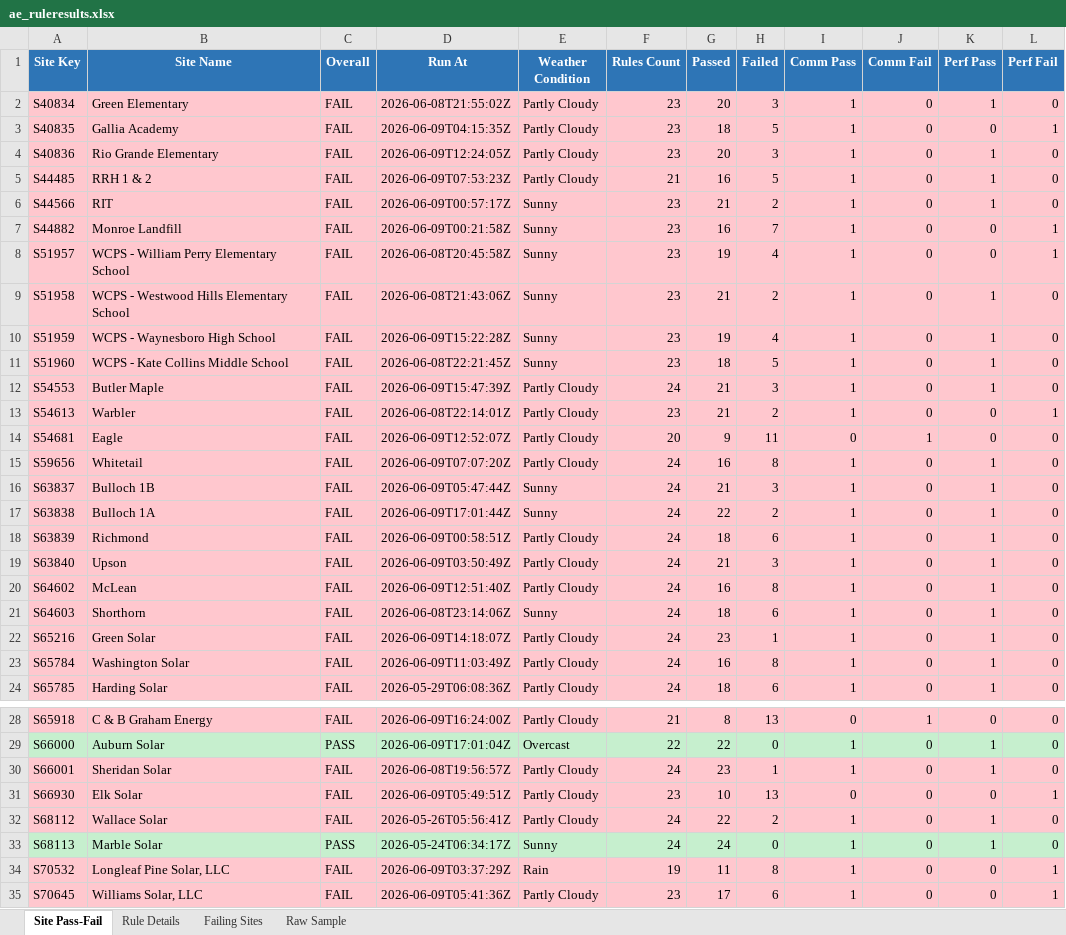
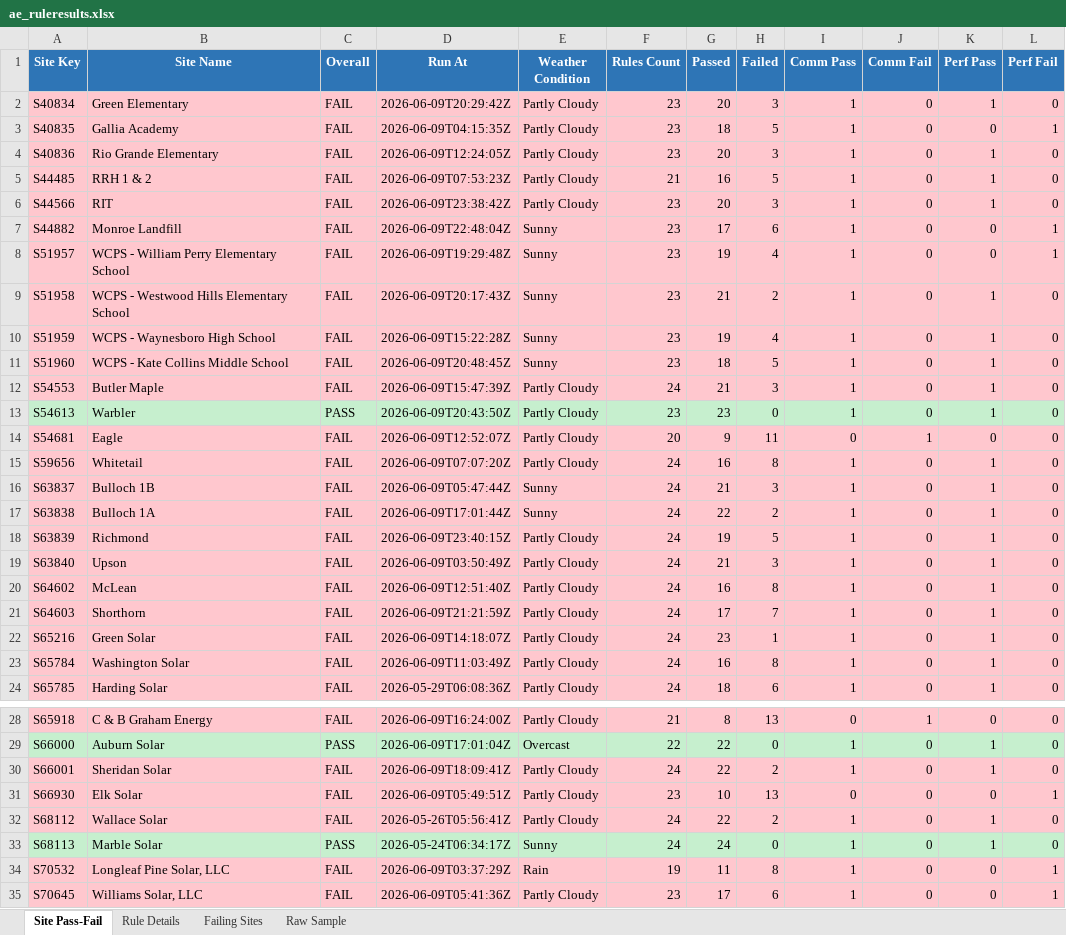
Before and after one commit to parkerjjones/SolRivers-Brain, an Excel workbook: ae_ruleresults.xlsx, sheet Site Pass-Fail, drawn as a sheet; only a part is shown, gaps mark what is left out; values as stored, in another font and other column widths than the file's, no borders; the diff names each change by its address in the sheet, - before the commit and + after, or states it on an @@ line.

```diff
--- a/ae_ruleresults.xlsx (sheet Site Pass-Fail)
+++ b/ae_ruleresults.xlsx (sheet Site Pass-Fail)
-D2 (Run At): 2026-06-08T21:55:02Z
+D2 (Run At): 2026-06-09T20:29:42Z
-D6 (Run At): 2026-06-09T00:57:17Z
+D6 (Run At): 2026-06-09T23:38:42Z
-E6 (Weather Condition): Sunny
+E6 (Weather Condition): Partly Cloudy
-G6 (Passed): 21
+G6 (Passed): 20
-H6 (Failed): 2
+H6 (Failed): 3
-D7 (Run At): 2026-06-09T00:21:58Z
+D7 (Run At): 2026-06-09T22:48:04Z
-G7 (Passed): 16
+G7 (Passed): 17
-H7 (Failed): 7
+H7 (Failed): 6
-D8 (Run At): 2026-06-08T20:45:58Z
+D8 (Run At): 2026-06-09T19:29:48Z
-D9 (Run At): 2026-06-08T21:43:06Z
+D9 (Run At): 2026-06-09T20:17:43Z
-D11 (Run At): 2026-06-08T22:21:45Z
+D11 (Run At): 2026-06-09T20:48:45Z
-A13:L13 fill: #FFC7CE
+A13:L13 fill: #C6EFCE
-C13 (Overall): FAIL
+C13 (Overall): PASS
-D13 (Run At): 2026-06-08T22:14:01Z
+D13 (Run At): 2026-06-09T20:43:50Z
-G13 (Passed): 21
+G13 (Passed): 23
-H13 (Failed): 2
+H13 (Failed): 0
-K13 (Perf Pass): 0
+K13 (Perf Pass): 1
-L13 (Perf Fail): 1
+L13 (Perf Fail): 0
-D18 (Run At): 2026-06-09T00:58:51Z
+D18 (Run At): 2026-06-09T23:40:15Z
-G18 (Passed): 18
+G18 (Passed): 19
-H18 (Failed): 6
+H18 (Failed): 5
-D21 (Run At): 2026-06-08T23:14:06Z
+D21 (Run At): 2026-06-09T21:21:59Z
-E21 (Weather Condition): Sunny
+E21 (Weather Condition): Partly Cloudy
-G21 (Passed): 18
+G21 (Passed): 17
-H21 (Failed): 6
+H21 (Failed): 7
-D30 (Run At): 2026-06-08T19:56:57Z
+D30 (Run At): 2026-06-09T18:09:41Z
-G30 (Passed): 23
+G30 (Passed): 22
-H30 (Failed): 1
+H30 (Failed): 2
```
Also changed, not shown: sheet Rule Details, sheet Failing Sites, sheet Raw Sample, ae_ai_deep.xlsx, ae_alerts.xlsx, 8 other files.
